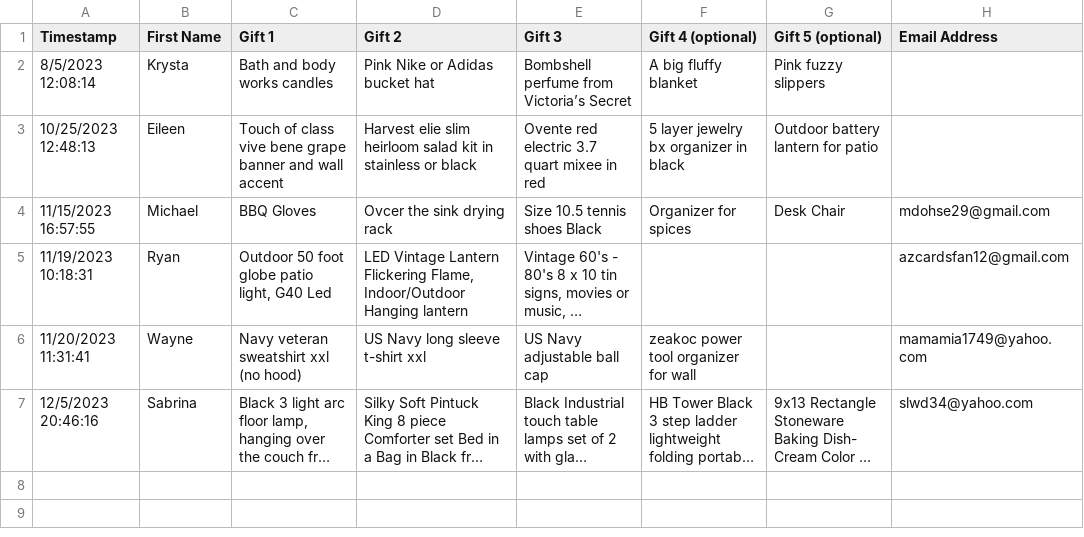
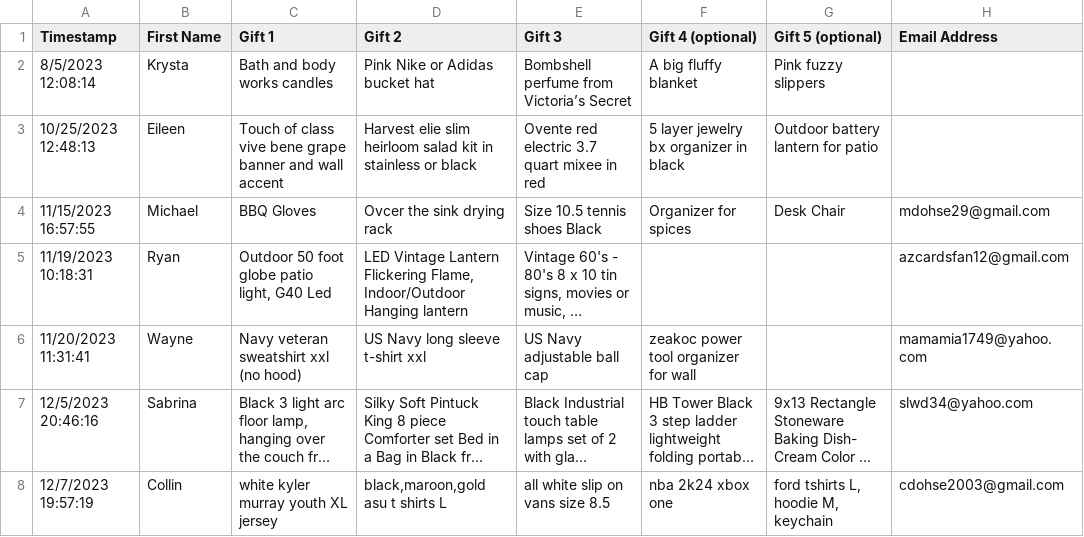
Before and after one commit to mdohse29/mdohse29.github.io, a CSV file: picker/people.csv, drawn as a sheet; long unchanged cells end in …; the diff names each change by its address in the sheet, - before the commit and + after, or states it on an @@ line.

Commit message:
List Update - Thu 07 Dec 2023 08:52:46 PM MST

```diff
--- a/picker/people.csv
+++ b/picker/people.csv
+row 8: 12/7/2023 19:57:19 | Collin | white kyler murray youth XL jersey | black,maroon,gold asu t shirts L | all white slip on vans size 8.5 | nba 2k24 xbox one | ford tshirts L, hoodie M, keychain | cdohse2003@gmail.com
```
